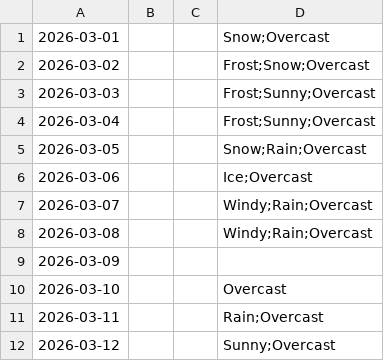
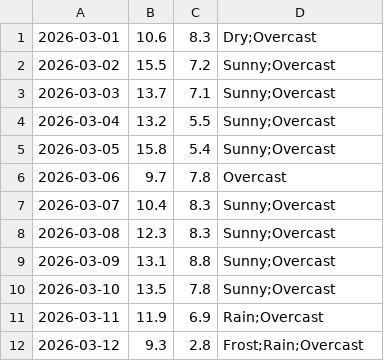
Before and after one commit to mlittlec/Home-Temps, a CSV file: data/weather/raw/2026/weather_daily_2026-03.csv, drawn as a sheet; only a part is shown; the diff covers the shown part only.

Commit message:
Add the Temp & Conditions to the March 2026 data file

```diff
--- a/data/weather/raw/2026/weather_daily_2026-03.csv
+++ b/data/weather/raw/2026/weather_daily_2026-03.csv
@@ -1,12 +1,12 @@
-2026-03-01,,,"Snow;Overcast"
-2026-03-02,,,"Frost;Snow;Overcast"
-2026-03-03,,,"Frost;Sunny;Overcast"
-2026-03-04,,,"Frost;Sunny;Overcast"
-2026-03-05,,,"Snow;Rain;Overcast"
-2026-03-06,,,"Ice;Overcast"
-2026-03-07,,,"Windy;Rain;Overcast"
-2026-03-08,,,"Windy;Rain;Overcast"
-2026-03-09, , ," "
-2026-03-10,,,"Overcast"
-2026-03-11,,,"Rain;Overcast"
-2026-03-12,,,"Sunny;Overcast"
+2026-03-01,10.6,8.3,"Dry;Overcast"
+2026-03-02,15.5,7.2,"Sunny;Overcast"
+2026-03-03,13.7,7.1,"Sunny;Overcast"
+2026-03-04,13.2,5.5,"Sunny;Overcast"
+2026-03-05,15.8,5.4,"Sunny;Overcast"
+2026-03-06,9.7,7.8,"Overcast"
+2026-03-07,10.4,8.3,"Sunny;Overcast"
+2026-03-08,12.3,8.3,"Sunny;Overcast"
+2026-03-09,13.1,8.8,"Sunny;Overcast "
+2026-03-10,13.5,7.8,"Sunny;Overcast"
+2026-03-11,11.9,6.9,"Rain;Overcast"
+2026-03-12,9.3,2.8,"Frost;Rain;Overcast"
```
Also changed, not shown: 52 edited cells elsewhere in this file.
